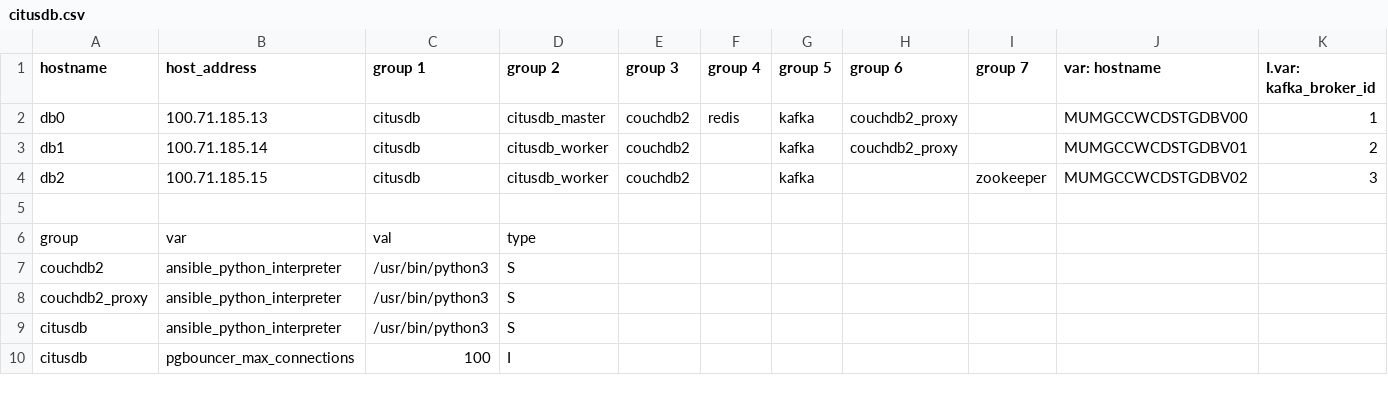
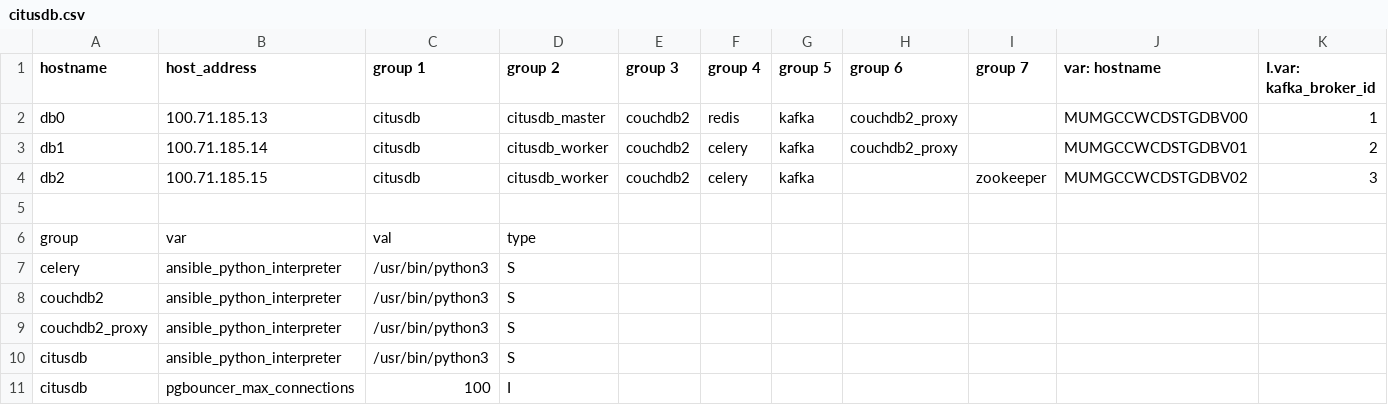
Before and after one commit to dimagi/commcare-cloud, a CSV file: environments/icds-staging/inventory/citusdb.csv, drawn as a sheet; only a part is shown.

Commit message:
moved celery workers to other machines

```diff
--- a/environments/icds-staging/inventory/citusdb.csv
+++ b/environments/icds-staging/inventory/citusdb.csv
@@ -2,6 +2,7 @@ hostname,host_address,group 1,group 2,group 3,group 4,group 5,group 6,group 7,va
 db0,100.71.185.13,citusdb,citusdb_master,couchdb2,redis,kafka,couchdb2_proxy,,MUMGCCWCDSTGDBV00,1
-db1,100.71.185.14,citusdb,citusdb_worker,couchdb2,,kafka,couchdb2_proxy,,MUMGCCWCDSTGDBV01,2
-db2,100.71.185.15,citusdb,citusdb_worker,couchdb2,,kafka,,zookeeper,MUMGCCWCDSTGDBV02,3
+db1,100.71.185.14,citusdb,citusdb_worker,couchdb2,celery,kafka,couchdb2_proxy,,MUMGCCWCDSTGDBV01,2
+db2,100.71.185.15,citusdb,citusdb_worker,couchdb2,celery,kafka,,zookeeper,MUMGCCWCDSTGDBV02,3
 ,,,,,,,,,,
 group,var,val,type,,,,,,,
+celery,ansible_python_interpreter,/usr/bin/python3,S,,,,,,,
 couchdb2,ansible_python_interpreter,/usr/bin/python3,S,,,,,,,
```
Also changed, not shown: 1 other file.
